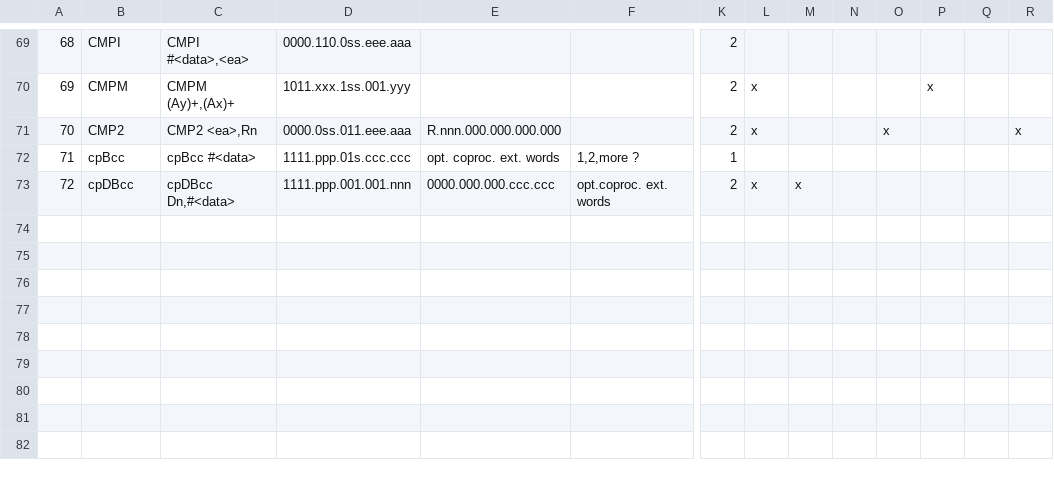
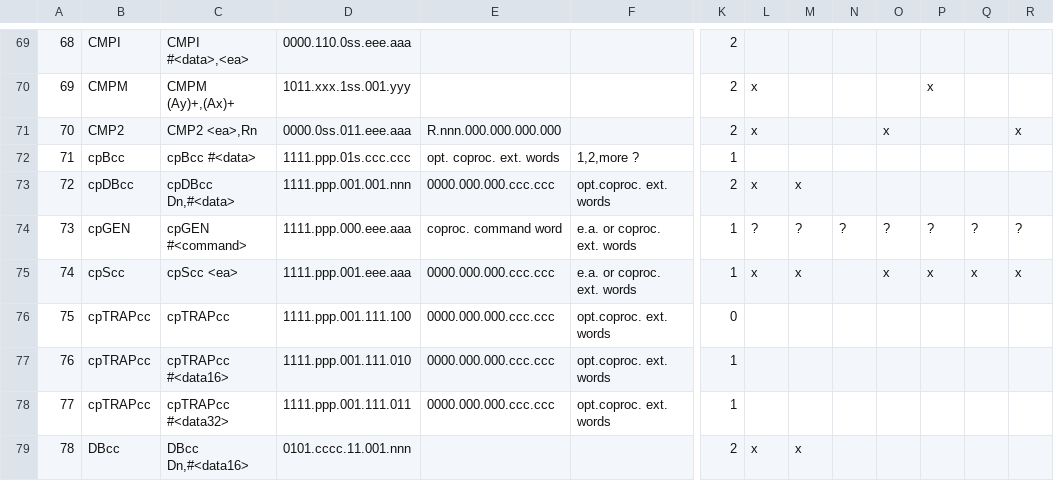
Before and after one commit to sporniket/isa68k-database, a TSV file: database/Database - Integer instructions.tsv, drawn as a sheet; only a part is shown, gaps mark what is left out; rows hold the shown columns only; the diff names each change by its address in the sheet, - before the commit and + after, or states it on an @@ line.

Commit message:
update 2023-10-16 : cpDBcc, cpGEN, cpScc, cpTRAPcc, DBcc

```diff
--- a/database/Database - Integer instructions.tsv
+++ b/database/Database - Integer instructions.tsv
+row 74: 73 | cpGEN | cpGEN #<command> | 1111.ppp.000.eee.aaa | coproc. command word | e.a. or coproc. ext. words | 1 | ? | ? | ? | ? | ? | ? | ?
+row 75: 74 | cpScc | cpScc <ea> | 1111.ppp.001.eee.aaa | 0000.000.000.ccc.ccc | e.a. or coproc. ext. words | 1 | x | x |  | x | x | x | x
+row 76: 75 | cpTRAPcc | cpTRAPcc | 1111.ppp.001.111.100 | 0000.000.000.ccc.ccc | opt.coproc. ext. words | 0
+row 77: 76 | cpTRAPcc | cpTRAPcc #<data16> | 1111.ppp.001.111.010 | 0000.000.000.ccc.ccc | opt.coproc. ext. words | 1
+row 78: 77 | cpTRAPcc | cpTRAPcc #<data32> | 1111.ppp.001.111.011 | 0000.000.000.ccc.ccc | opt.coproc. ext. words | 1
+row 79: 78 | DBcc | DBcc Dn,#<data16> | 0101.cccc.11.001.nnn |  |  | 2 | x | x
```
